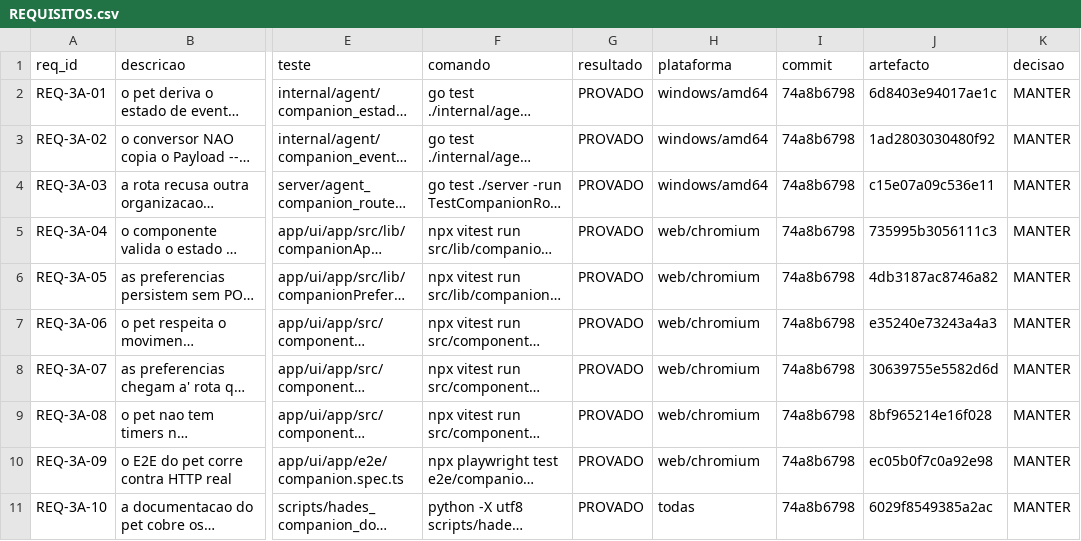
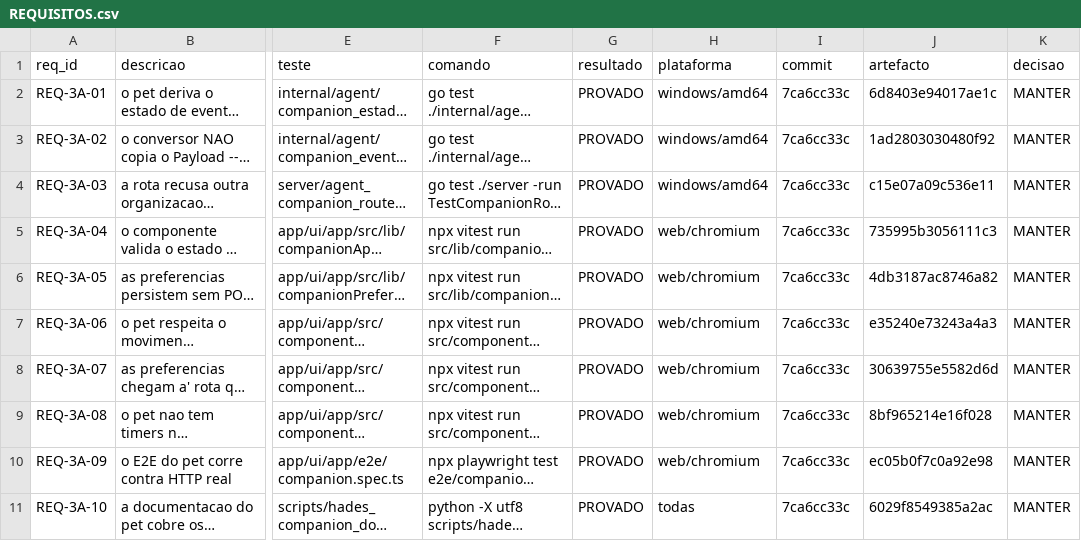
Before and after one commit to DZ23-LTDA/hades-ollama, a CSV file: docs/audit/REQUISITOS.csv, drawn as a sheet; only a part is shown, gaps mark what is left out; long unchanged cells end in …; the diff names each change by its address in the sheet, - before the commit and + after, or states it on an @@ line.

```diff
--- a/docs/audit/REQUISITOS.csv
+++ b/docs/audit/REQUISITOS.csv
-I2:I11 (commit): 74a8b6798
+I2:I11 (commit): 7ca6cc33c
```
Also changed, not shown: docs/audit/PARIDADE_EVIDENCIAS.csv, 11 other files.
